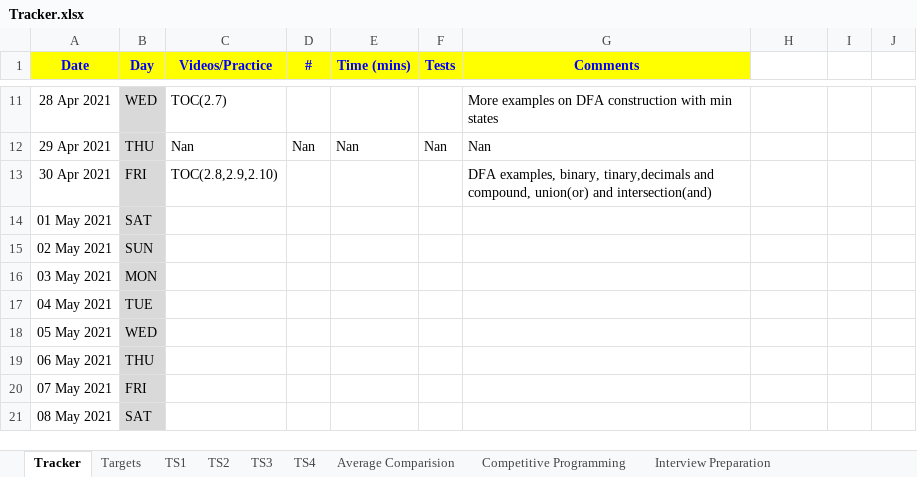
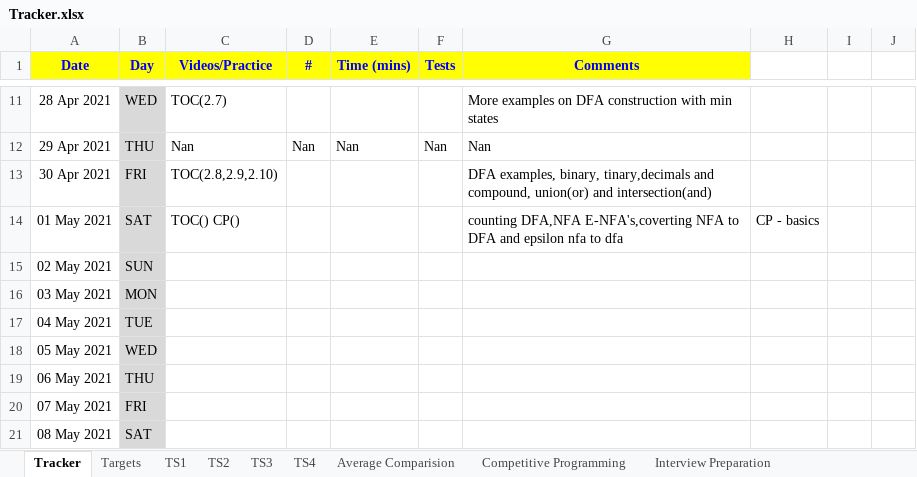
Before and after one commit to ganeshbhandarkar/CompetitiveProgramming, an Excel workbook: Tracker.xlsx, sheet Tracker, drawn as a sheet; only a part is shown, gaps mark what is left out; values as stored, in another font and other column widths than the file's, no borders; the diff names each change by its address in the sheet, - before the commit and + after, or states it on an @@ line.

Commit message:
track

```diff
--- a/Tracker.xlsx (sheet Tracker)
+++ b/Tracker.xlsx (sheet Tracker)
-C14 (Videos/Practice): (empty)
+C14 (Videos/Practice): TOC() CP()
-G14 (Comments): (empty)
+G14 (Comments): counting DFA,NFA E-NFA's,coverting NFA to DFA and epsilon nfa to dfa
-H14: (empty)
+H14: CP - basics
```
